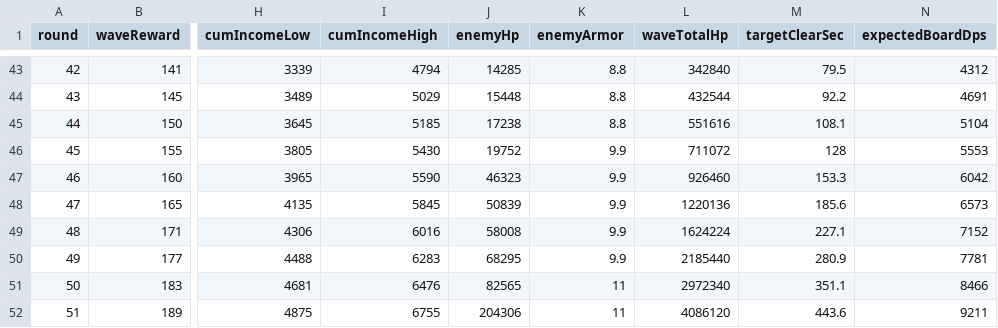
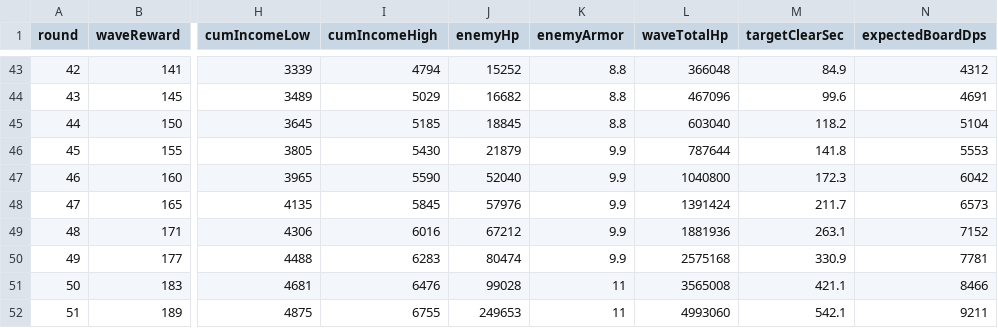
Before and after one commit to acee90/game_TD, a CSV file: docs/balance/income-curve.csv, drawn as a sheet; only a part is shown, gaps mark what is left out; the diff covers the shown part only; the diff names each change by its address in the sheet, - before the commit and + after, or states it on an @@ line.

```diff
--- a/docs/balance/income-curve.csv
+++ b/docs/balance/income-curve.csv
-J43 (enemyHp): 14285
+J43 (enemyHp): 15252
-L43 (waveTotalHp): 342840
+L43 (waveTotalHp): 366048
-M43 (targetClearSec): 79.5
+M43 (targetClearSec): 84.9
-J44 (enemyHp): 15448
+J44 (enemyHp): 16682
-L44 (waveTotalHp): 432544
+L44 (waveTotalHp): 467096
-M44 (targetClearSec): 92.2
+M44 (targetClearSec): 99.6
-J45 (enemyHp): 17238
+J45 (enemyHp): 18845
-L45 (waveTotalHp): 551616
+L45 (waveTotalHp): 603040
-M45 (targetClearSec): 108.1
+M45 (targetClearSec): 118.2
-J46 (enemyHp): 19752
+J46 (enemyHp): 21879
-L46 (waveTotalHp): 711072
+L46 (waveTotalHp): 787644
-M46 (targetClearSec): 128
+M46 (targetClearSec): 141.8
-J47 (enemyHp): 46323
+J47 (enemyHp): 52040
-L47 (waveTotalHp): 926460
+L47 (waveTotalHp): 1040800
-M47 (targetClearSec): 153.3
+M47 (targetClearSec): 172.3
-J48 (enemyHp): 50839
+J48 (enemyHp): 57976
-L48 (waveTotalHp): 1220136
+L48 (waveTotalHp): 1391424
-M48 (targetClearSec): 185.6
+M48 (targetClearSec): 211.7
-J49 (enemyHp): 58008
+J49 (enemyHp): 67212
-L49 (waveTotalHp): 1624224
+L49 (waveTotalHp): 1881936
-M49 (targetClearSec): 227.1
+M49 (targetClearSec): 263.1
-J50 (enemyHp): 68295
+J50 (enemyHp): 80474
-L50 (waveTotalHp): 2185440
+L50 (waveTotalHp): 2575168
-M50 (targetClearSec): 280.9
+M50 (targetClearSec): 330.9
-J51 (enemyHp): 82565
+J51 (enemyHp): 99028
-L51 (waveTotalHp): 2972340
+L51 (waveTotalHp): 3565008
-M51 (targetClearSec): 351.1
+M51 (targetClearSec): 421.1
-J52 (enemyHp): 204306
+J52 (enemyHp): 249653
-L52 (waveTotalHp): 4086120
+L52 (waveTotalHp): 4993060
-M52 (targetClearSec): 443.6
+M52 (targetClearSec): 542.1
```
Also changed, not shown: 59 edited cells elsewhere in this file, docs/balance/augment-schedule.csv, 9 other files.
